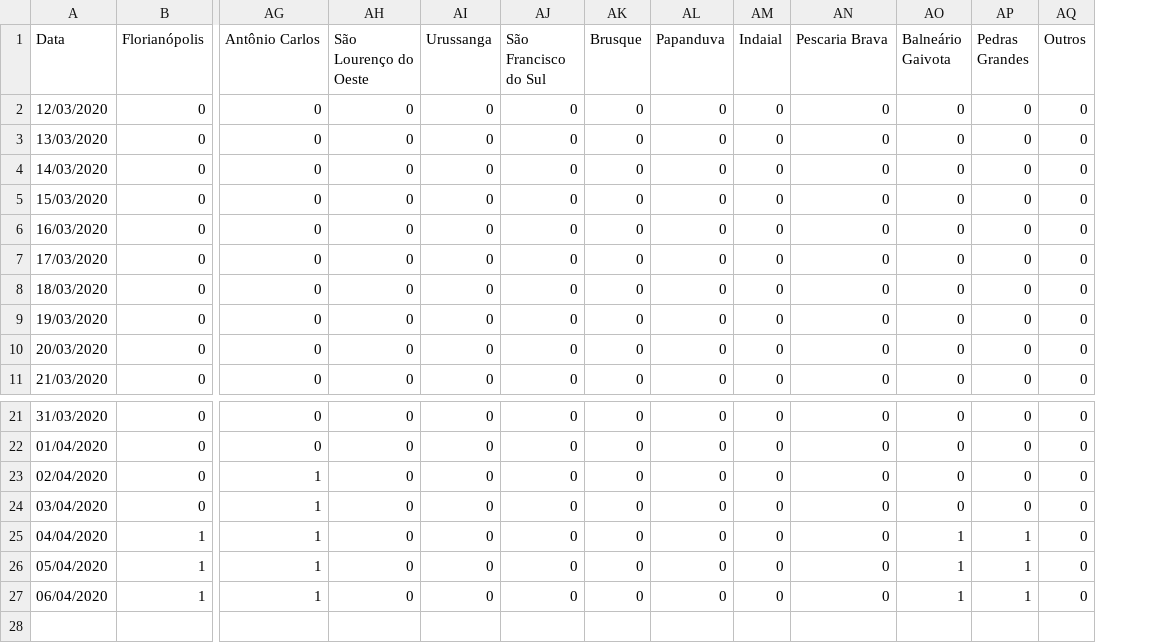
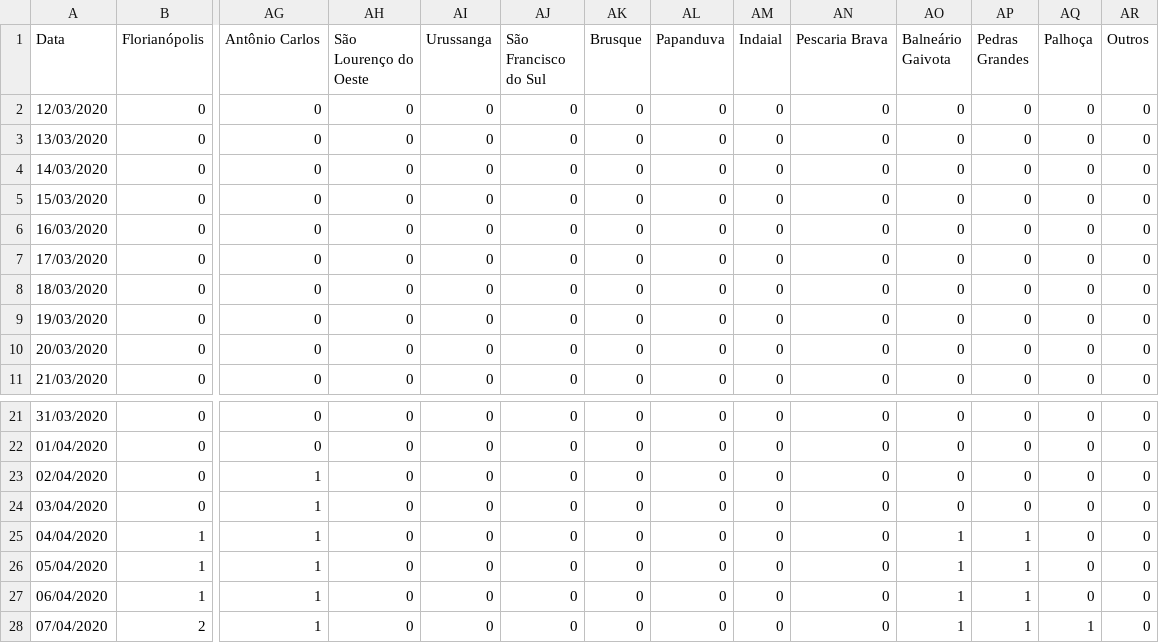
Before and after one commit to anfer86/covid19_sc_dados, a CSV file: obitos_por_cidade_sc.csv, drawn as a sheet; only a part is shown, gaps mark what is left out; rows hold the shown columns only; the diff names each change by its address in the sheet, - before the commit and + after, or states it on an @@ line.

Commit message:
Dados de 07/04/2020.

```diff
--- a/obitos_por_cidade_sc.csv
+++ b/obitos_por_cidade_sc.csv
+column AQ (Palhoça), rows 2-11: all 0; rows 21-27: all 0
+row 28: 07/04/2020 | 2 | 1 | 0 | 0 | 0 | 0 | 0 | 0 | 0 | 1 | 1 | 1 | 0
```
